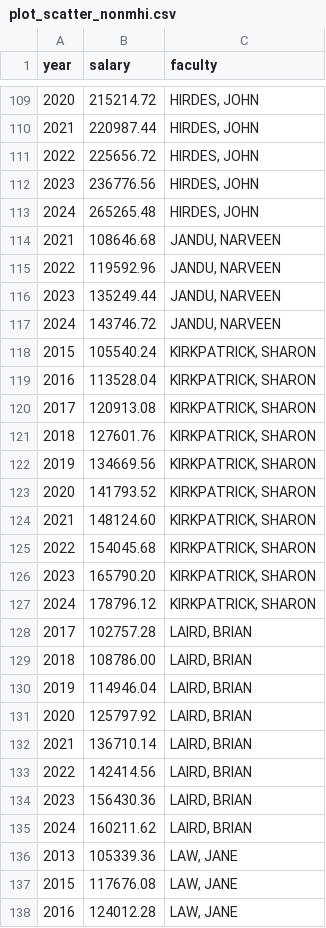
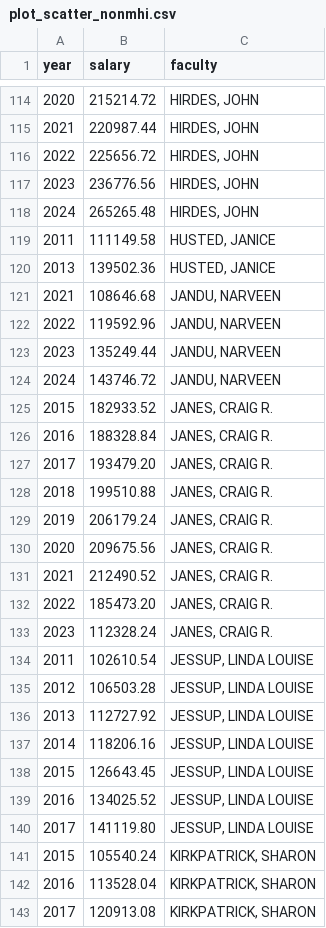
Before and after one commit to JimWallace/SPHS-Salary-Analysis, a CSV file: analysis_output/plot_scatter_nonmhi.csv, drawn as a sheet; only a part is shown, gaps mark what is left out; the shorter side is filled out with more unchanged rows; the diff covers the shown part only; the diff names each change by its address in the sheet, - before the commit and + after, or states it on an @@ line.

Commit message:
Update faculty roster/start-year overrides and rebuild report outputs

```diff
--- a/analysis_output/plot_scatter_nonmhi.csv
+++ b/analysis_output/plot_scatter_nonmhi.csv
+row 119: 2011 | 111149.58 | HUSTED, JANICE
+row 120: 2013 | 139502.36 | HUSTED, JANICE
+row 125: 2015 | 182933.52 | JANES, CRAIG R.
+row 126: 2016 | 188328.84 | JANES, CRAIG R.
+row 127: 2017 | 193479.20 | JANES, CRAIG R.
+row 128: 2018 | 199510.88 | JANES, CRAIG R.
+row 129: 2019 | 206179.24 | JANES, CRAIG R.
+row 130: 2020 | 209675.56 | JANES, CRAIG R.
+row 131: 2021 | 212490.52 | JANES, CRAIG R.
+row 132: 2022 | 185473.20 | JANES, CRAIG R.
+row 133: 2023 | 112328.24 | JANES, CRAIG R.
+row 134: 2011 | 102610.54 | JESSUP, LINDA LOUISE
+row 135: 2012 | 106503.28 | JESSUP, LINDA LOUISE
+row 136: 2013 | 112727.92 | JESSUP, LINDA LOUISE
+row 137: 2014 | 118206.16 | JESSUP, LINDA LOUISE
+row 138: 2015 | 126643.45 | JESSUP, LINDA LOUISE
+row 139: 2016 | 134025.52 | JESSUP, LINDA LOUISE
+row 140: 2017 | 141119.80 | JESSUP, LINDA LOUISE
```
Also changed, not shown: 22 added rows elsewhere in this file, analysis_output/appendix_analysis_verification_matrix.csv, analysis_output/appendix_faculty_exploratory_matrix.csv, 40 other files.
